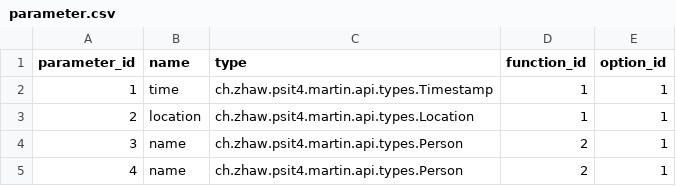
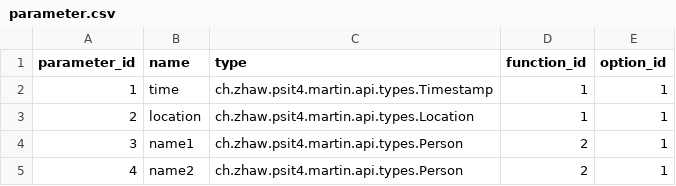
Before and after one commit to cyrillc/martin, a CSV file: backend/src/main/resources/database/db.changeset-data-1.0/parameter.csv, drawn as a sheet.

```diff
--- a/backend/src/main/resources/database/db.changeset-data-1.0/parameter.csv
+++ b/backend/src/main/resources/database/db.changeset-data-1.0/parameter.csv
@@ -3,3 +3,3 @@ parameter_id,name,type,function_id,option_id
 2,location,ch.zhaw.psit4.martin.api.types.Location,1,1
-3,name,ch.zhaw.psit4.martin.api.types.Person,2,1
-4,name,ch.zhaw.psit4.martin.api.types.Person,2,1
+3,name1,ch.zhaw.psit4.martin.api.types.Person,2,1
+4,name2,ch.zhaw.psit4.martin.api.types.Person,2,1
```
Also changed, not shown: backend/src/main/resources/database/unit-tests/RequestProcessorTest/parameter.csv, 14 other files.
